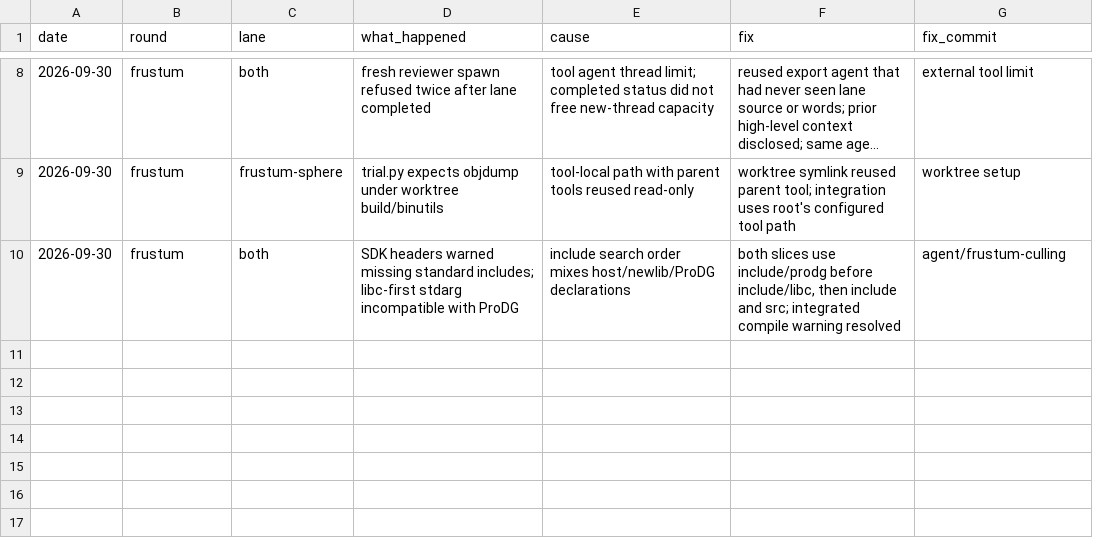
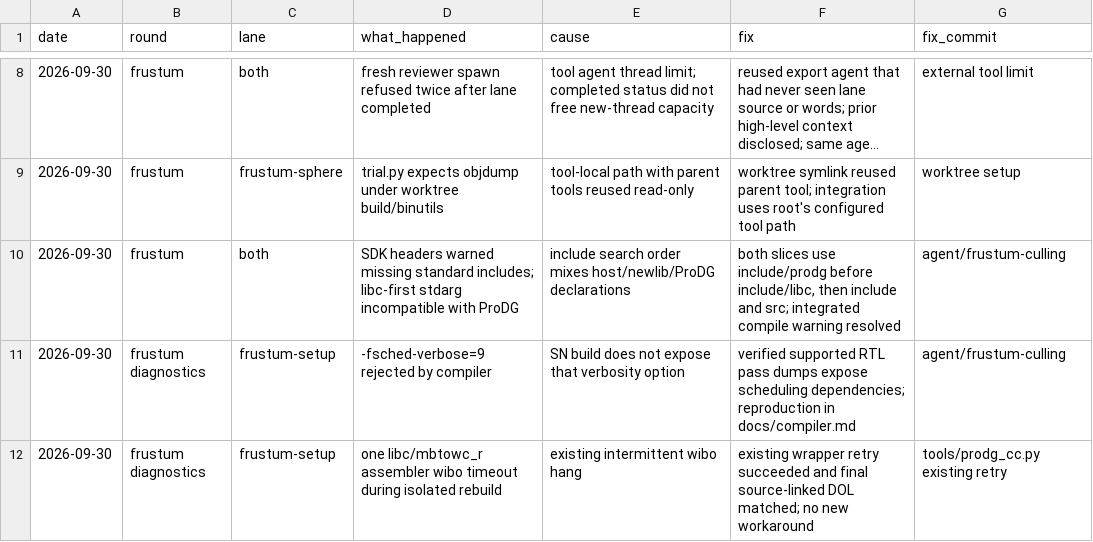
Before and after one commit to mitsevox/mvp2005, a TSV file: agents/friction.tsv, drawn as a sheet; only a part is shown, gaps mark what is left out; long unchanged cells end in …; the diff names each change by its address in the sheet, - before the commit and + after, or states it on an @@ line.

```diff
--- a/agents/friction.tsv
+++ b/agents/friction.tsv
+row 11: 2026-09-30 | frustum diagnostics | frustum-setup | -fsched-verbose=9 rejected by compiler | SN build does not expose that verbosity option | verified supported RTL pass dumps expose scheduling dependencies; reproduction in docs/compiler.md | agent/frustum-culling
+row 12: 2026-09-30 | frustum diagnostics | frustum-setup | one libc/mbtowc_r assembler wibo timeout during isolated rebuild | existing intermittent wibo hang | existing wrapper retry succeeded and final source-linked DOL matched; no new workaround | tools/prodg_cc.py existing retry
```
Also changed, not shown: config/GV4E69/name_sources.tsv, 8 other files.
